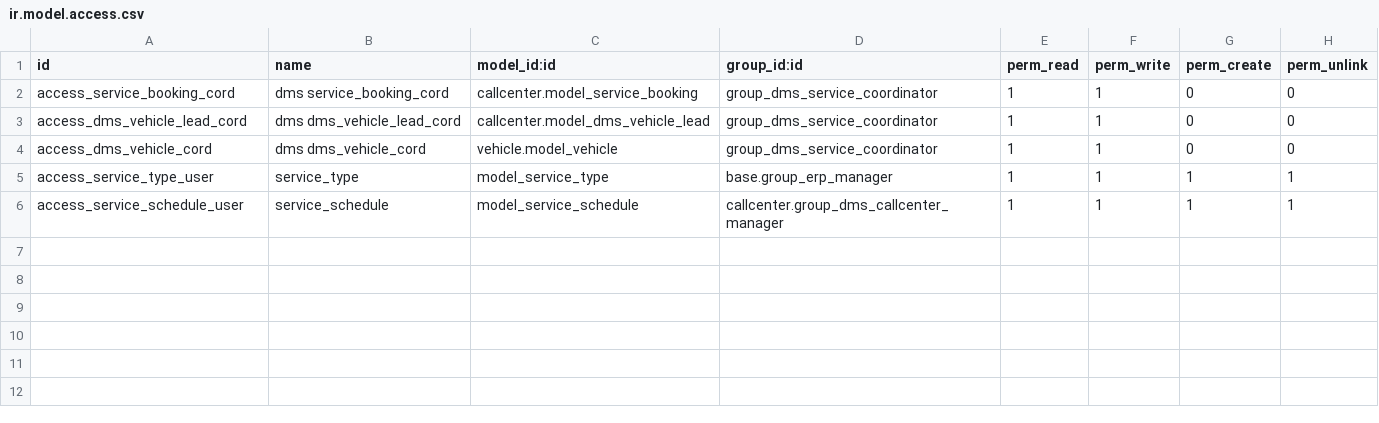
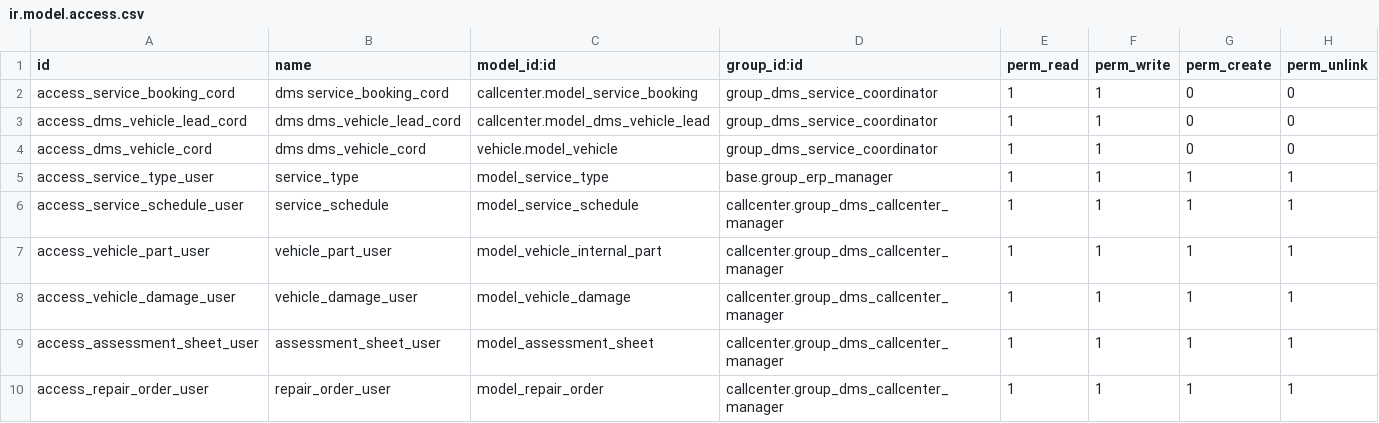
Before and after one commit to Yogi-karate/dms, a CSV file: modules/service/security/ir.model.access.csv, drawn as a sheet.

Commit message:
assessment sheet full code

```diff
--- a/modules/service/security/ir.model.access.csv
+++ b/modules/service/security/ir.model.access.csv
@@ -6 +6,5 @@ access_service_type_user,service_type,model_service_type,base.group_erp_manager,
 access_service_schedule_user,service_schedule,model_service_schedule,callcenter.group_dms_callcenter_manager,1,1,1,1
+access_vehicle_part_user,vehicle_part_user,model_vehicle_internal_part,callcenter.group_dms_callcenter_manager,1,1,1,1
+access_vehicle_damage_user,vehicle_damage_user,model_vehicle_damage,callcenter.group_dms_callcenter_manager,1,1,1,1
+access_assessment_sheet_user,assessment_sheet_user,model_assessment_sheet,callcenter.group_dms_callcenter_manager,1,1,1,1
+access_repair_order_user,repair_order_user,model_repair_order,callcenter.group_dms_callcenter_manager,1,1,1,1
```
Also changed, not shown: 12 other files.
